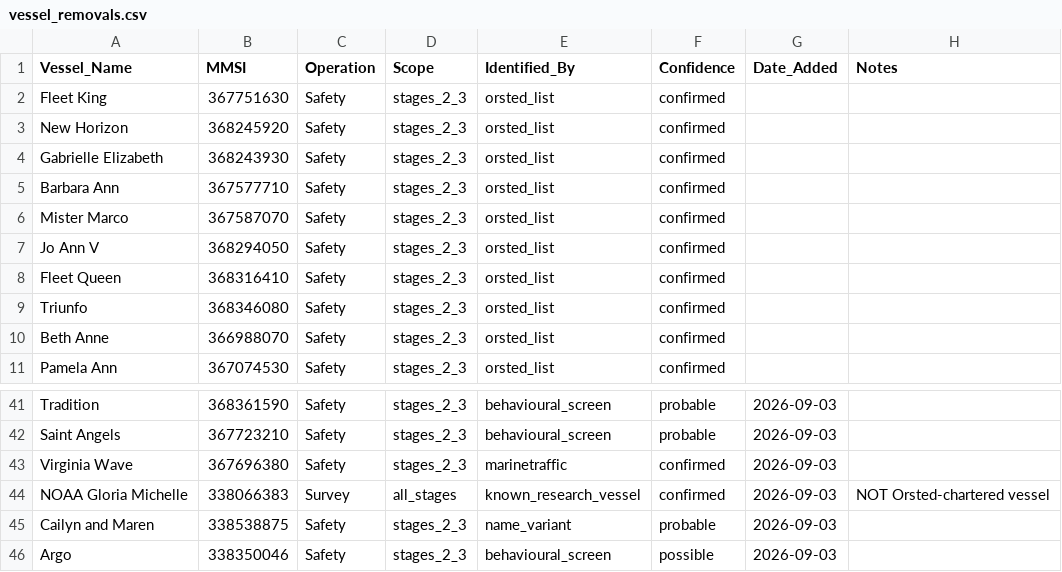
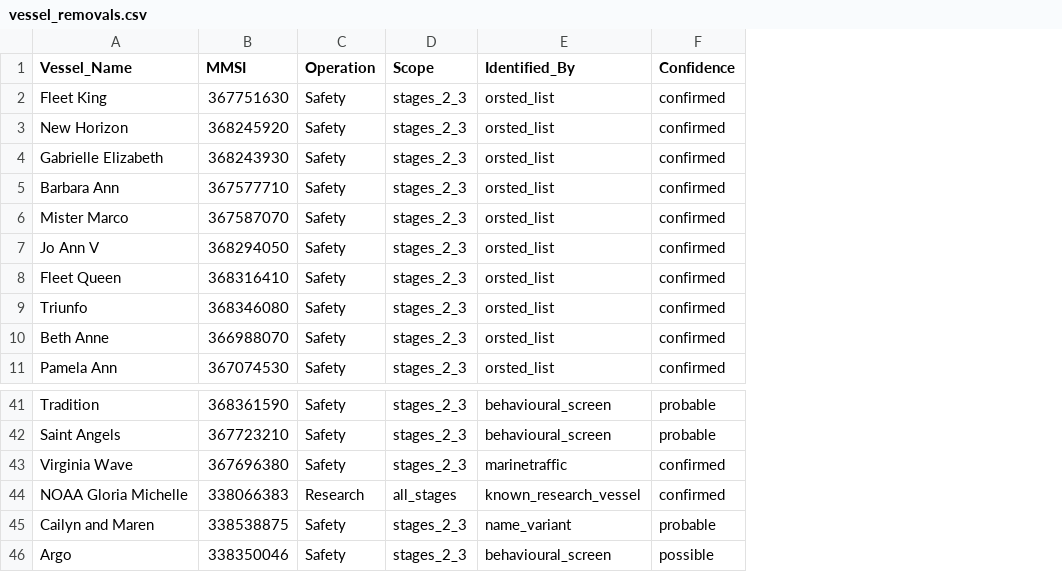
Before and after one commit to Malachy-McCaffrey/gfw_fishing_osw_ais, a CSV file: references/vessel_removals.csv, drawn as a sheet; only a part is shown, gaps mark what is left out; the diff names each change by its address in the sheet, - before the commit and + after, or states it on an @@ line.

Commit message:
change to vessel removals reference list

```diff
--- a/references/vessel_removals.csv
+++ b/references/vessel_removals.csv
-column G (Date_Added), rows 41-46: all 2026-09-03
-column H (Notes), row 44: NOT Orsted-chartered vessel
-C44 (Operation): Survey
+C44 (Operation): Research
```
